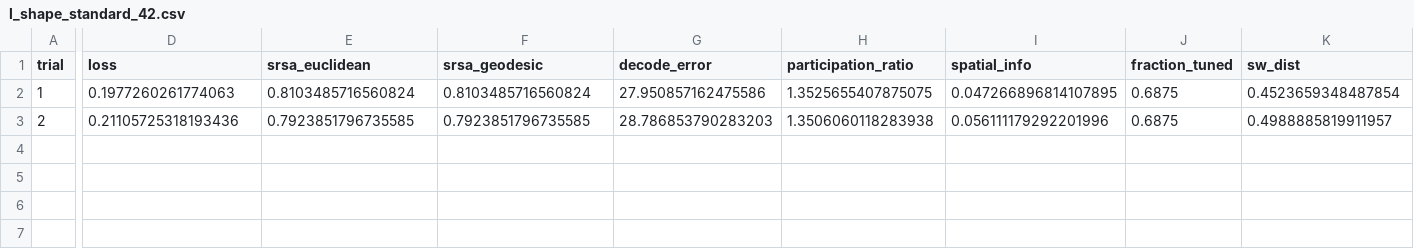
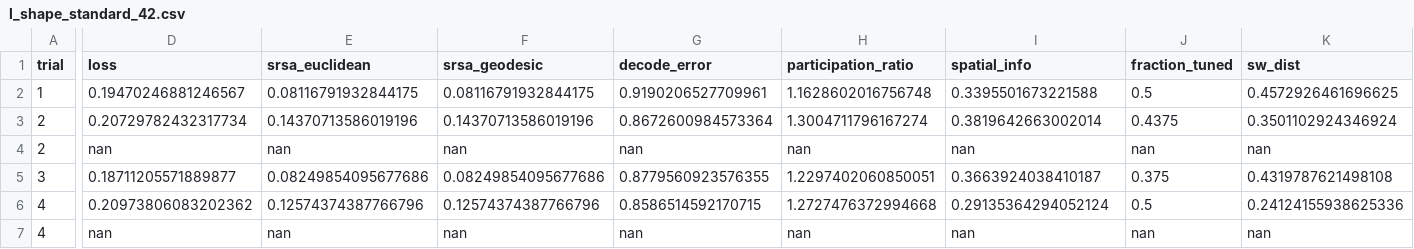
Before and after one commit to RavulapalliManas/ISM_Thesis_Work, a CSV file: project4_topology_before_geometry/logs/l_shape_standard_42.csv, drawn as a sheet; only a part is shown, gaps mark what is left out; addresses are those after the commit; rows hold the shown columns only; the diff covers the shown part only; the diff names each change by its address in the sheet, - before the commit and + after, or states it on an @@ line.

```diff
--- a/project4_topology_before_geometry/logs/l_shape_standard_42.csv
+++ b/project4_topology_before_geometry/logs/l_shape_standard_42.csv
-D2 (loss): 0.1977260261774063
+D2 (loss): 0.19470246881246567
-E2 (srsa_euclidean): 0.8103485716560824
+E2 (srsa_euclidean): 0.08116791932844175
-F2 (srsa_geodesic): 0.8103485716560824
+F2 (srsa_geodesic): 0.08116791932844175
-G2 (decode_error): 27.950857162475586
+G2 (decode_error): 0.9190206527709961
-H2 (participation_ratio): 1.3525655407875075
+H2 (participation_ratio): 1.1628602016756748
-I2 (spatial_info): 0.047266896814107895
+I2 (spatial_info): 0.3395501673221588
-J2 (fraction_tuned): 0.6875
+J2 (fraction_tuned): 0.5
-K2 (sw_dist): 0.4523659348487854
+K2 (sw_dist): 0.4572926461696625
+row 3: 2 | 0.20729782432317734 | 0.14370713586019196 | 0.14370713586019196 | 0.8672600984573364 | 1.3004711796167274 | 0.3819642663002014 | 0.4375 | 0.3501102924346924
-D4 (loss): 0.21105725318193436
+D4 (loss): nan
-E4 (srsa_euclidean): 0.7923851796735585
+E4 (srsa_euclidean): nan
-F4 (srsa_geodesic): 0.7923851796735585
+F4 (srsa_geodesic): nan
-G4 (decode_error): 28.786853790283203
+G4 (decode_error): nan
-H4 (participation_ratio): 1.3506060118283938
+H4 (participation_ratio): nan
-I4 (spatial_info): 0.056111179292201996
+I4 (spatial_info): nan
-J4 (fraction_tuned): 0.6875
+J4 (fraction_tuned): nan
-K4 (sw_dist): 0.4988885819911957
+K4 (sw_dist): nan
+row 5: 3 | 0.18711205571889877 | 0.08249854095677686 | 0.08249854095677686 | 0.8779560923576355 | 1.2297402060850051 | 0.3663924038410187 | 0.375 | 0.4319787621498108
+row 6: 4 | 0.20973806083202362 | 0.12574374387766796 | 0.12574374387766796 | 0.8586514592170715 | 1.2727476372994668 | 0.29135364294052124 | 0.5 | 0.24124155938625336
+row 7: 4 | nan | nan | nan | nan | nan | nan | nan | nan
```
Also changed, not shown: 5 edited cells elsewhere in this file, 20 other files.
